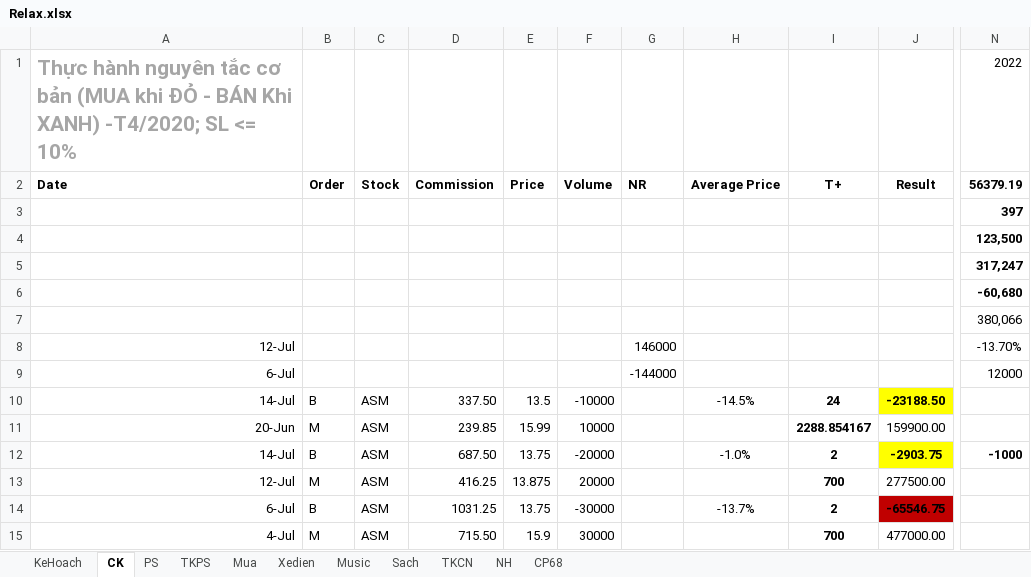
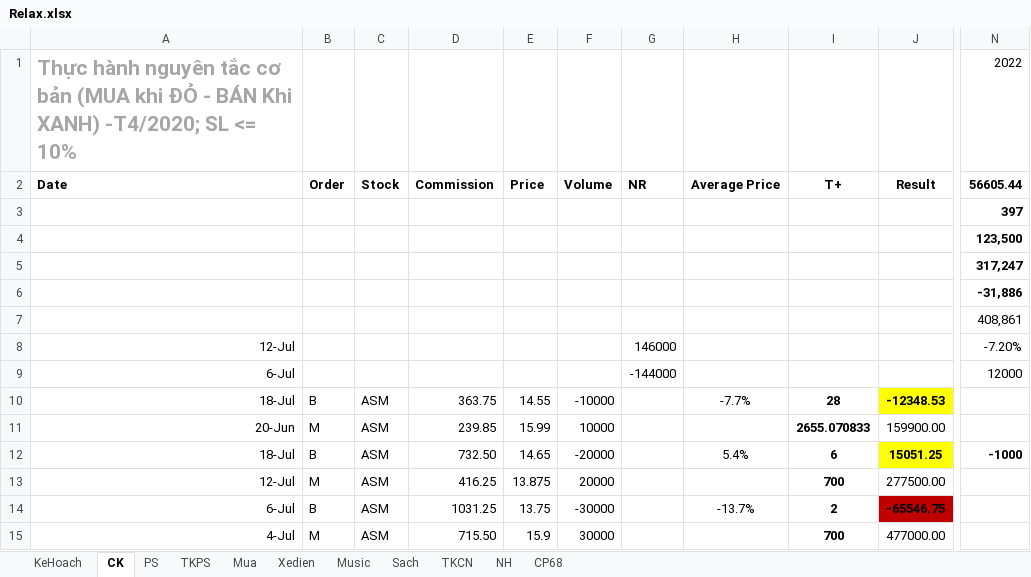
Before and after one commit to TrungDaoDEV/git_add_files, an Excel workbook: Relax.xlsx, sheet CK, drawn as a sheet; only a part is shown, gaps mark what is left out; values as stored, in another font and other column widths than the file's, no borders; table styles not drawn; the diff names each change by its address in the sheet, - before the commit and + after, or states it on an @@ line.

```diff
--- a/Relax.xlsx (sheet CK)
+++ b/Relax.xlsx (sheet CK)
-N2: 56379.19
+N2: 56605.44
-N6 (56605.44): -60,680
+N6 (56605.44): -31,886
-N7 (56605.44): 380,066
+N7 (56605.44): 408,861
-N8 (56605.44): -13.70%
+N8 (56605.44): -7.20%
-A10 (Date): 14-Jul
+A10 (Date): 18-Jul
-D10 (Commission): 337.50
+D10 (Commission): 363.75
-E10 (Price): 13.5
+E10 (Price): 14.55
-H10 (Average Price): -14.5%
+H10 (Average Price): -7.7%
-I10 (T+): 24
+I10 (T+): 28
-J10 (Result): -23188.50
+J10 (Result): -12348.53
-I11 (T+): 2288.854167
+I11 (T+): 2655.070833
-A12 (Date): 14-Jul
+A12 (Date): 18-Jul
-D12 (Commission): 687.50
+D12 (Commission): 732.50
-E12 (Price): 13.75
+E12 (Price): 14.65
-H12 (Average Price): -1.0%
+H12 (Average Price): 5.4%
-I12 (T+): 2
+I12 (T+): 6
-J12 (Result): -2903.75
+J12 (Result): 15051.25
```
Also changed, not shown: sheet PS, PMQLSX/QLSX.xlsx, Python.xlsx.
